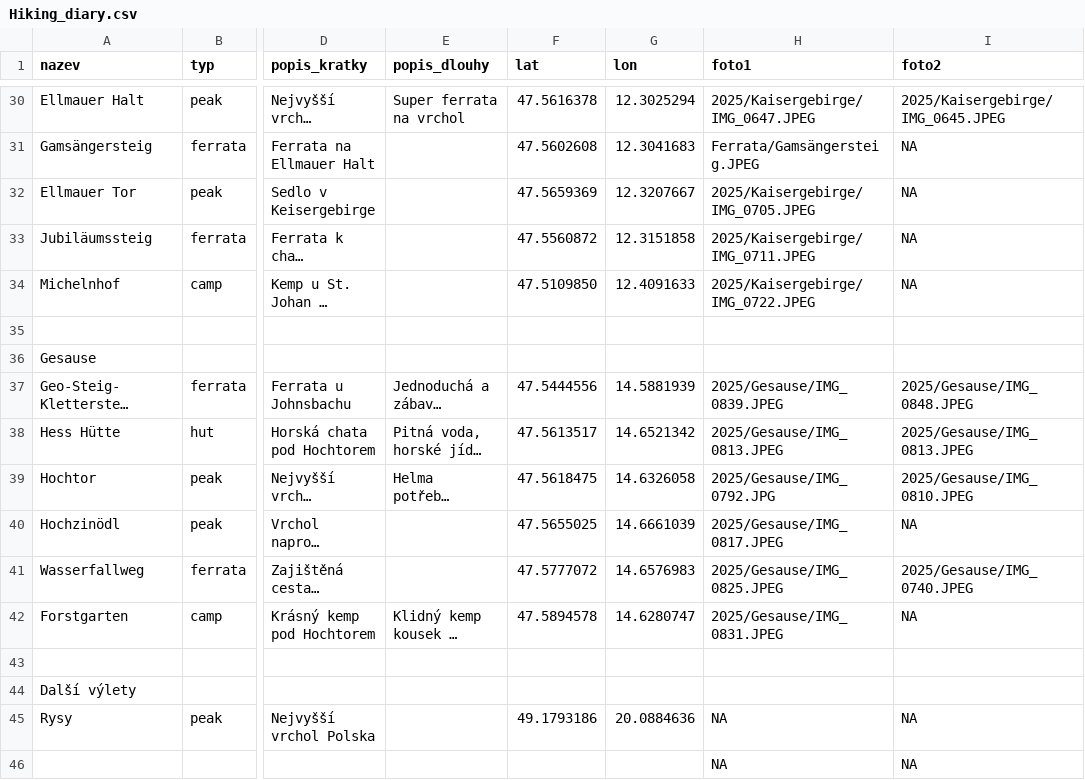
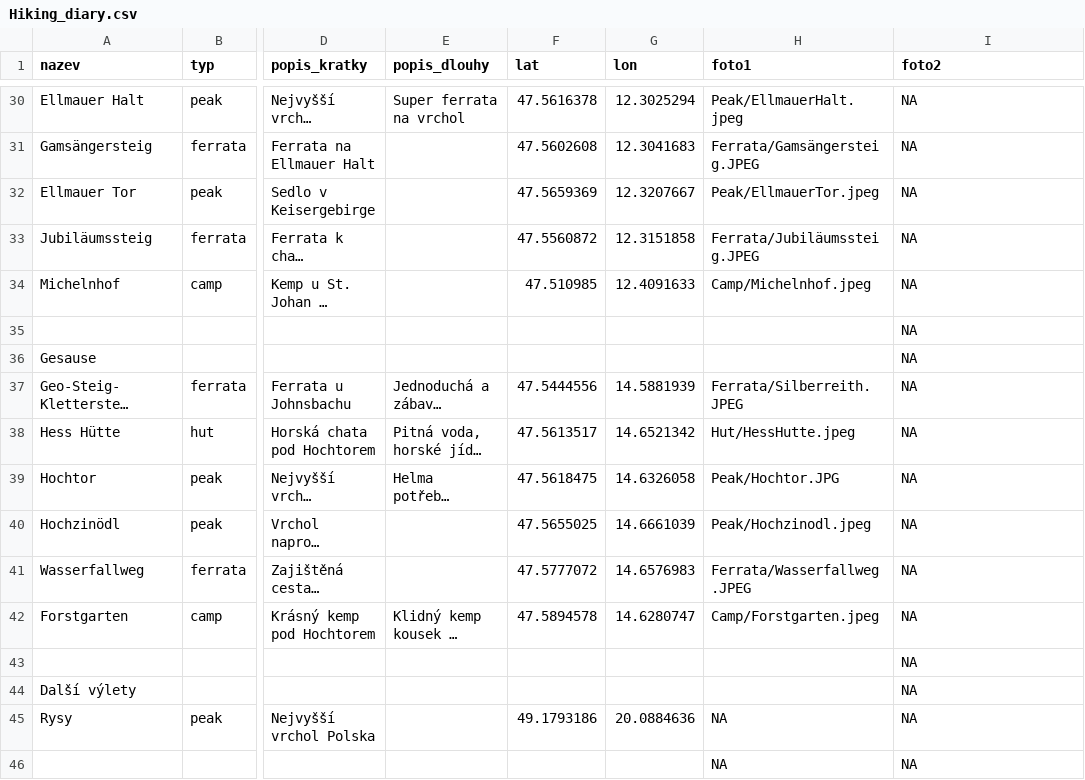
Before and after one commit to Tomas-Pompa/Hiking_diary, a CSV file: Hiking_diary.csv, drawn as a sheet; only a part is shown, gaps mark what is left out; long unchanged cells end in …; the diff covers the shown part only; the diff names each change by its address in the sheet, - before the commit and + after, or states it on an @@ line.

```diff
--- a/Hiking_diary.csv
+++ b/Hiking_diary.csv
-H30 (foto1): 2025/Kaisergebirge/IMG_0647.JPEG
+H30 (foto1): Peak/EllmauerHalt.jpeg
-I30 (foto2): 2025/Kaisergebirge/IMG_0645.JPEG
+I30 (foto2): NA
-H32 (foto1): 2025/Kaisergebirge/IMG_0705.JPEG
+H32 (foto1): Peak/EllmauerTor.jpeg
-H33 (foto1): 2025/Kaisergebirge/IMG_0711.JPEG
+H33 (foto1): Ferrata/Jubiläumssteig.JPEG
-F34 (lat): 47.5109850
+F34 (lat): 47.510985
-H34 (foto1): 2025/Kaisergebirge/IMG_0722.JPEG
+H34 (foto1): Camp/Michelnhof.jpeg
-I35:I36 (foto2): (empty)
+I35:I36 (foto2): NA
-H37 (foto1): 2025/Gesause/IMG_0839.JPEG
+H37 (foto1): Ferrata/Silberreith.JPEG
-I37 (foto2): 2025/Gesause/IMG_0848.JPEG
+I37 (foto2): NA
-H38 (foto1): 2025/Gesause/IMG_0813.JPEG
+H38 (foto1): Hut/HessHutte.jpeg
-I38 (foto2): 2025/Gesause/IMG_0813.JPEG
+I38 (foto2): NA
-H39 (foto1): 2025/Gesause/IMG_0792.JPG
+H39 (foto1): Peak/Hochtor.JPG
-I39 (foto2): 2025/Gesause/IMG_0810.JPEG
+I39 (foto2): NA
-H40 (foto1): 2025/Gesause/IMG_0817.JPEG
+H40 (foto1): Peak/Hochzinodl.jpeg
-H41 (foto1): 2025/Gesause/IMG_0825.JPEG
+H41 (foto1): Ferrata/Wasserfallweg.JPEG
-I41 (foto2): 2025/Gesause/IMG_0740.JPEG
+I41 (foto2): NA
-H42 (foto1): 2025/Gesause/IMG_0831.JPEG
+H42 (foto1): Camp/Forstgarten.jpeg
-I43:I44 (foto2): (empty)
+I43:I44 (foto2): NA
```
Also changed, not shown: 28 edited cells elsewhere in this file, 30 other files.
